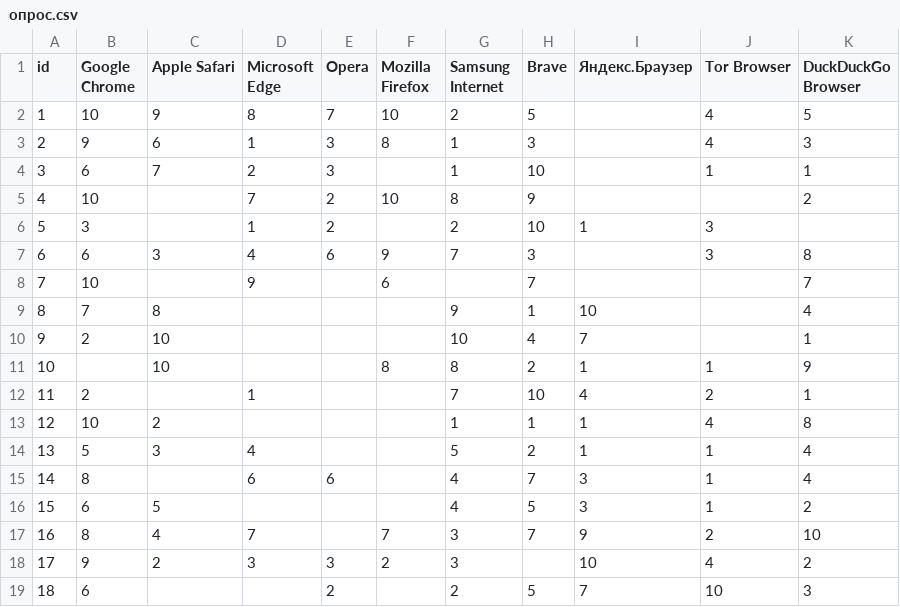
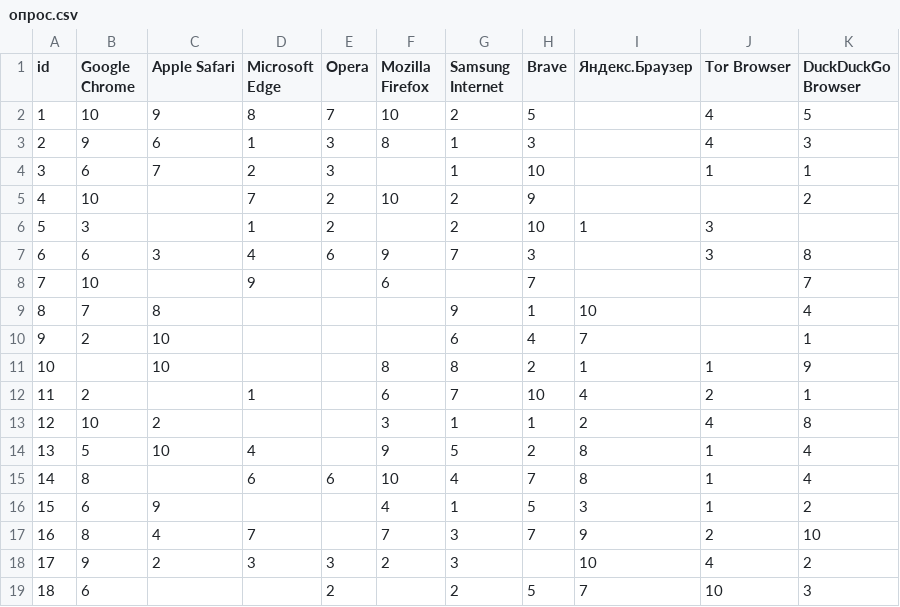
Before and after one commit to twisted1g/BigDataLabs, a CSV file: lab2/опрос.csv, drawn as a sheet.

```diff
--- a/lab2/опрос.csv
+++ b/lab2/опрос.csv
@@ -4,3 +4,3 @@ id,Google Chrome,Apple Safari,Microsoft Edge,Opera,Mozilla Firefox,Samsung Inter
 3,6,7,2,3,,1,10,,1,1
-4,10,,7,2,10,8,9,,,2
+4,10,,7,2,10,2,9,,,2
 5,3,,1,2,,2,10,1,3,
@@ -9,9 +9,9 @@ id,Google Chrome,Apple Safari,Microsoft Edge,Opera,Mozilla Firefox,Samsung Inter
 8,7,8,,,,9,1,10,,4
-9,2,10,,,,10,4,7,,1
+9,2,10,,,,6,4,7,,1
 10,,10,,,8,8,2,1,1,9
-11,2,,1,,,7,10,4,2,1
-12,10,2,,,,1,1,1,4,8
-13,5,3,4,,,5,2,1,1,4
-14,8,,6,6,,4,7,3,1,4
-15,6,5,,,,4,5,3,1,2
+11,2,,1,,6,7,10,4,2,1
+12,10,2,,,3,1,1,2,4,8
+13,5,10,4,,9,5,2,8,1,4
+14,8,,6,6,10,4,7,8,1,4
+15,6,9,,,4,1,5,3,1,2
 16,8,4,7,,7,3,7,9,2,10
```
Also changed, not shown: 8 other files.
